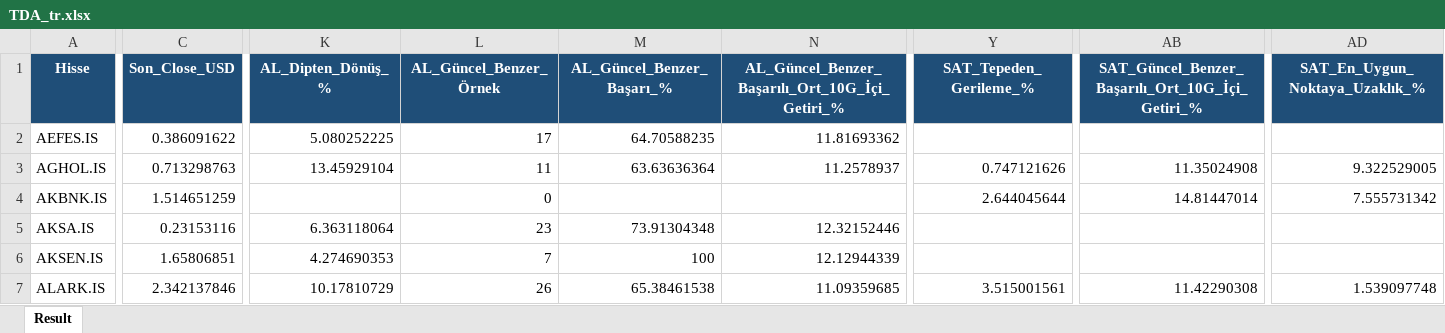
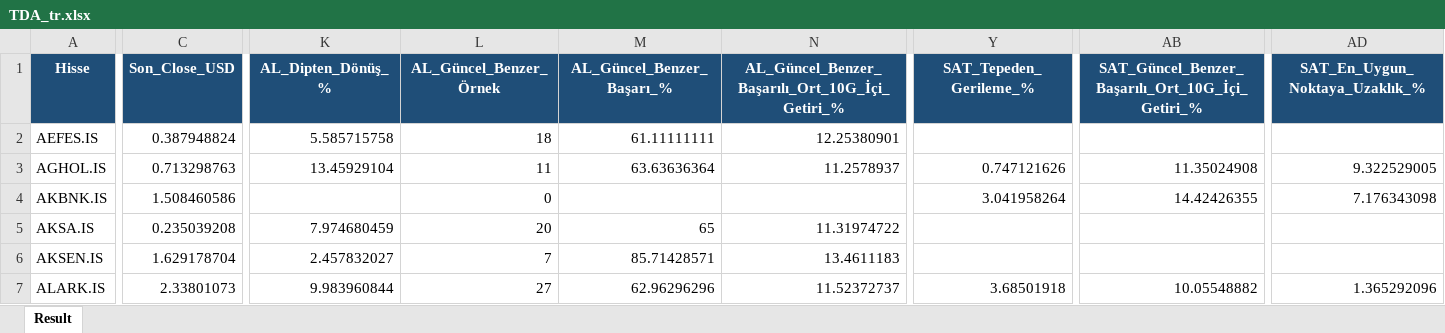
Before and after one commit to serkanche/portfoy, an Excel workbook: TDA_tr.xlsx, sheet Result, drawn as a sheet; only a part is shown, gaps mark what is left out; values as stored, in another font and other column widths than the file's, no borders; the diff covers the shown part only; the diff names each change by its address in the sheet, - before the commit and + after, or states it on an @@ line.

Commit message:
Güncelle: TDA_tr.xlsx

```diff
--- a/TDA_tr.xlsx (sheet Result)
+++ b/TDA_tr.xlsx (sheet Result)
-C2 (Son_Close_USD): 0.386091622
+C2 (Son_Close_USD): 0.387948824
-K2 (AL_Dipten_Dönüş_%): 5.080252225
+K2 (AL_Dipten_Dönüş_%): 5.585715758
-L2 (AL_Güncel_Benzer_Örnek): 17
+L2 (AL_Güncel_Benzer_Örnek): 18
-M2 (AL_Güncel_Benzer_Başarı_%): 64.70588235
+M2 (AL_Güncel_Benzer_Başarı_%): 61.11111111
-N2: 11.81693362
+N2: 12.25380901
-C4 (Son_Close_USD): 1.514651259
+C4 (Son_Close_USD): 1.508460586
-Y4 (SAT_Tepeden_Gerileme_%): 2.644045644
+Y4 (SAT_Tepeden_Gerileme_%): 3.041958264
-AB4: 14.81447014
+AB4: 14.42426355
-AD4 (SAT_En_Uygun_Noktaya_Uzaklık_%): 7.555731342
+AD4 (SAT_En_Uygun_Noktaya_Uzaklık_%): 7.176343098
-C5 (Son_Close_USD): 0.23153116
+C5 (Son_Close_USD): 0.235039208
-K5 (AL_Dipten_Dönüş_%): 6.363118064
+K5 (AL_Dipten_Dönüş_%): 7.974680459
-L5 (AL_Güncel_Benzer_Örnek): 23
+L5 (AL_Güncel_Benzer_Örnek): 20
-M5 (AL_Güncel_Benzer_Başarı_%): 73.91304348
+M5 (AL_Güncel_Benzer_Başarı_%): 65
-N5: 12.32152446
+N5: 11.31974722
-C6 (Son_Close_USD): 1.65806851
+C6 (Son_Close_USD): 1.629178704
-K6 (AL_Dipten_Dönüş_%): 4.274690353
+K6 (AL_Dipten_Dönüş_%): 2.457832027
-M6 (AL_Güncel_Benzer_Başarı_%): 100
+M6 (AL_Güncel_Benzer_Başarı_%): 85.71428571
-N6: 12.12944339
+N6: 13.4611183
-C7 (Son_Close_USD): 2.342137846
+C7 (Son_Close_USD): 2.33801073
-K7 (AL_Dipten_Dönüş_%): 10.17810729
+K7 (AL_Dipten_Dönüş_%): 9.983960844
-L7 (AL_Güncel_Benzer_Örnek): 26
+L7 (AL_Güncel_Benzer_Örnek): 27
-M7 (AL_Güncel_Benzer_Başarı_%): 65.38461538
+M7 (AL_Güncel_Benzer_Başarı_%): 62.96296296
-N7: 11.09359685
+N7: 11.52372737
-Y7 (SAT_Tepeden_Gerileme_%): 3.515001561
+Y7 (SAT_Tepeden_Gerileme_%): 3.68501918
-AB7: 11.42290308
+AB7: 10.05548882
-AD7 (SAT_En_Uygun_Noktaya_Uzaklık_%): 1.539097748
+AD7 (SAT_En_Uygun_Noktaya_Uzaklık_%): 1.365292096
```
Also changed, not shown: 607 edited cells elsewhere in this sheet.
